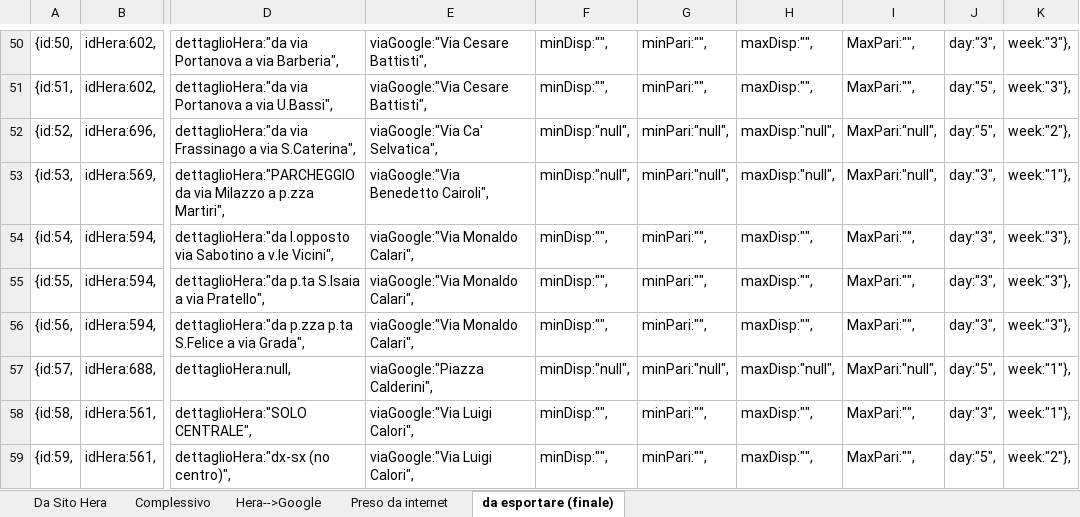
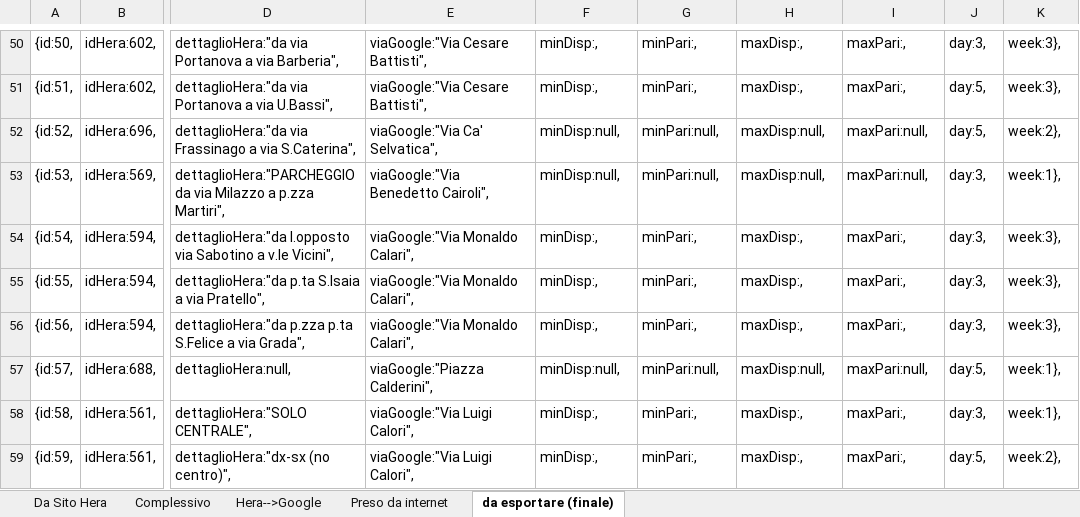
Before and after one commit to giammaleoni/TestPBo, an Excel workbook: altro/hera.xlsx, sheet da esportare (finale), drawn as a sheet; only a part is shown, gaps mark what is left out; values as stored, in another font and other column widths than the file's, no borders; the diff covers the shown part only; the diff names each change by its address in the sheet, - before the commit and + after, or states it on an @@ line.

```diff
--- a/altro/hera.xlsx (sheet da esportare (finale))
+++ b/altro/hera.xlsx (sheet da esportare (finale))
-F50:F51: minDisp:"",
+F50:F51: minDisp:,
-G50:G51: minPari:"",
+G50:G51: minPari:,
-H50:H51: maxDisp:"",
+H50:H51: maxDisp:,
-I50:I51: MaxPari:"",
+I50:I51: maxPari:,
-J50: day:"3",
+J50: day:3,
-K50:K51: week:"3"},
+K50:K51: week:3},
-J51:J52: day:"5",
+J51:J52: day:5,
-F52:F53: minDisp:"null",
+F52:F53: minDisp:null,
-G52:G53: minPari:"null",
+G52:G53: minPari:null,
-H52:H53: maxDisp:"null",
+H52:H53: maxDisp:null,
-I52:I53: MaxPari:"null",
+I52:I53: maxPari:null,
-K52: week:"2"},
+K52: week:2},
-J53:J56: day:"3",
+J53:J56: day:3,
-K53: week:"1"},
+K53: week:1},
-F54:F56: minDisp:"",
+F54:F56: minDisp:,
-G54:G56: minPari:"",
+G54:G56: minPari:,
-H54:H56: maxDisp:"",
+H54:H56: maxDisp:,
-I54:I56: MaxPari:"",
+I54:I56: maxPari:,
-K54:K56: week:"3"},
+K54:K56: week:3},
-F57: minDisp:"null",
+F57: minDisp:null,
-G57: minPari:"null",
+G57: minPari:null,
-H57: maxDisp:"null",
+H57: maxDisp:null,
-I57: MaxPari:"null",
+I57: maxPari:null,
-J57: day:"5",
+J57: day:5,
-K57:K58: week:"1"},
+K57:K58: week:1},
-F58:F59: minDisp:"",
+F58:F59: minDisp:,
-G58:G59: minPari:"",
+G58:G59: minPari:,
-H58:H59: maxDisp:"",
+H58:H59: maxDisp:,
-I58:I59: MaxPari:"",
+I58:I59: maxPari:,
-J58: day:"3",
+J58: day:3,
-J59: day:"5",
+J59: day:5,
-K59: week:"2"},
+K59: week:2},
```
Also changed, not shown: 1872 edited cells elsewhere in this sheet, 8 other files.
